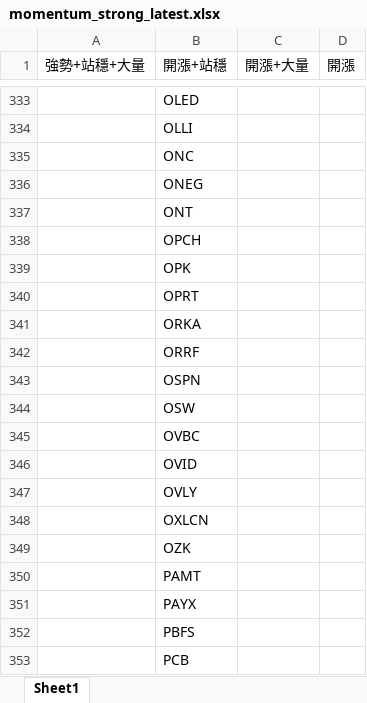
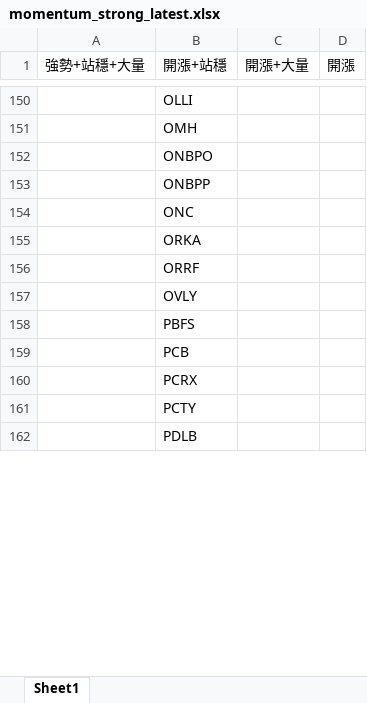
Before and after one commit to Kira11-ja/macd-scanner, an Excel workbook: results/momentum_strong_latest.xlsx, sheet Sheet1, drawn as a sheet; only a part is shown, gaps mark what is left out; the shorter side is filled out with more unchanged rows; values as stored, in another font and other column widths than the file's, no borders; removed rows and columns are numbered as before the commit, all else as after; the diff covers the shown part only; the diff names each change by its address in the sheet, - before the commit and + after, or states it on an @@ line.

```diff
--- a/results/momentum_strong_latest.xlsx (sheet Sheet1)
+++ b/results/momentum_strong_latest.xlsx (sheet Sheet1)
-row 333:  | OLED
+row 151:  | OMH
+row 152:  | ONBPO
+row 153:  | ONBPP
-row 336:  | ONEG
-row 337:  | ONT
-row 338:  | OPCH
-row 339:  | OPK
-row 340:  | OPRT
-row 343:  | OSPN
-row 344:  | OSW
-row 345:  | OVBC
-row 346:  | OVID
-row 348:  | OXLCN
-row 349:  | OZK
-row 350:  | PAMT
-row 351:  | PAYX
```
Also changed, not shown: 23 added rows, 264 removed rows and 101 edited cells elsewhere in this sheet, results/momentum_failcodes_latest.xlsx, results/momentum_latest.xlsx, 9 other files.
